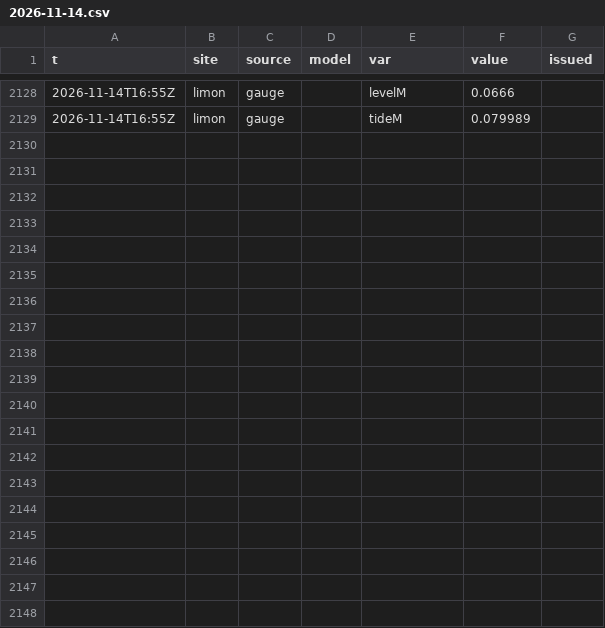
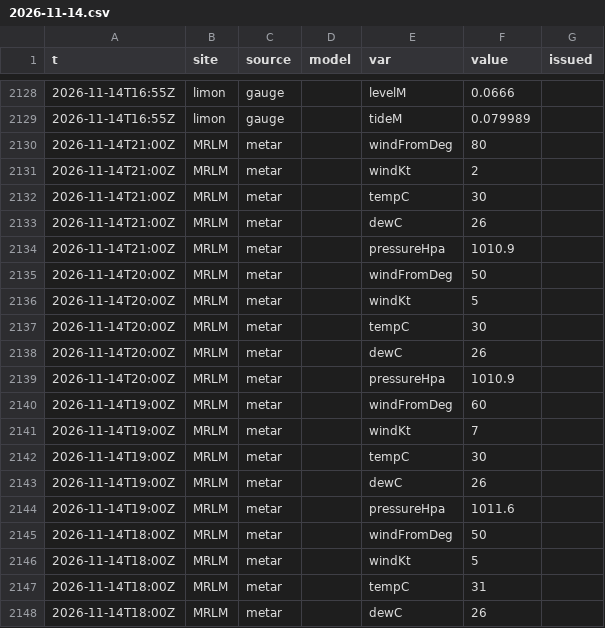
Before and after one commit to josephmclachlan/Fishing-and-Tides, a CSV file: data/2026/2026-11-14.csv, drawn as a sheet; only a part is shown, gaps mark what is left out; the diff covers the shown part only; the diff names each change by its address in the sheet, - before the commit and + after, or states it on an @@ line.

```diff
--- a/data/2026/2026-11-14.csv
+++ b/data/2026/2026-11-14.csv
+row 2130: 2026-11-14T21:00Z | MRLM | metar |  | windFromDeg | 80
+row 2131: 2026-11-14T21:00Z | MRLM | metar |  | windKt | 2
+row 2132: 2026-11-14T21:00Z | MRLM | metar |  | tempC | 30
+row 2133: 2026-11-14T21:00Z | MRLM | metar |  | dewC | 26
+row 2134: 2026-11-14T21:00Z | MRLM | metar |  | pressureHpa | 1010.9
+row 2135: 2026-11-14T20:00Z | MRLM | metar |  | windFromDeg | 50
+row 2136: 2026-11-14T20:00Z | MRLM | metar |  | windKt | 5
+row 2137: 2026-11-14T20:00Z | MRLM | metar |  | tempC | 30
+row 2138: 2026-11-14T20:00Z | MRLM | metar |  | dewC | 26
+row 2139: 2026-11-14T20:00Z | MRLM | metar |  | pressureHpa | 1010.9
+row 2140: 2026-11-14T19:00Z | MRLM | metar |  | windFromDeg | 60
+row 2141: 2026-11-14T19:00Z | MRLM | metar |  | windKt | 7
+row 2142: 2026-11-14T19:00Z | MRLM | metar |  | tempC | 30
+row 2143: 2026-11-14T19:00Z | MRLM | metar |  | dewC | 26
+row 2144: 2026-11-14T19:00Z | MRLM | metar |  | pressureHpa | 1011.6
+row 2145: 2026-11-14T18:00Z | MRLM | metar |  | windFromDeg | 50
+row 2146: 2026-11-14T18:00Z | MRLM | metar |  | windKt | 5
+row 2147: 2026-11-14T18:00Z | MRLM | metar |  | tempC | 31
+row 2148: 2026-11-14T18:00Z | MRLM | metar |  | dewC | 26
```
Also changed, not shown: 17 added rows elsewhere in this file, data/2026/2026-11-03.csv, data/2026/2026-11-15.csv.
